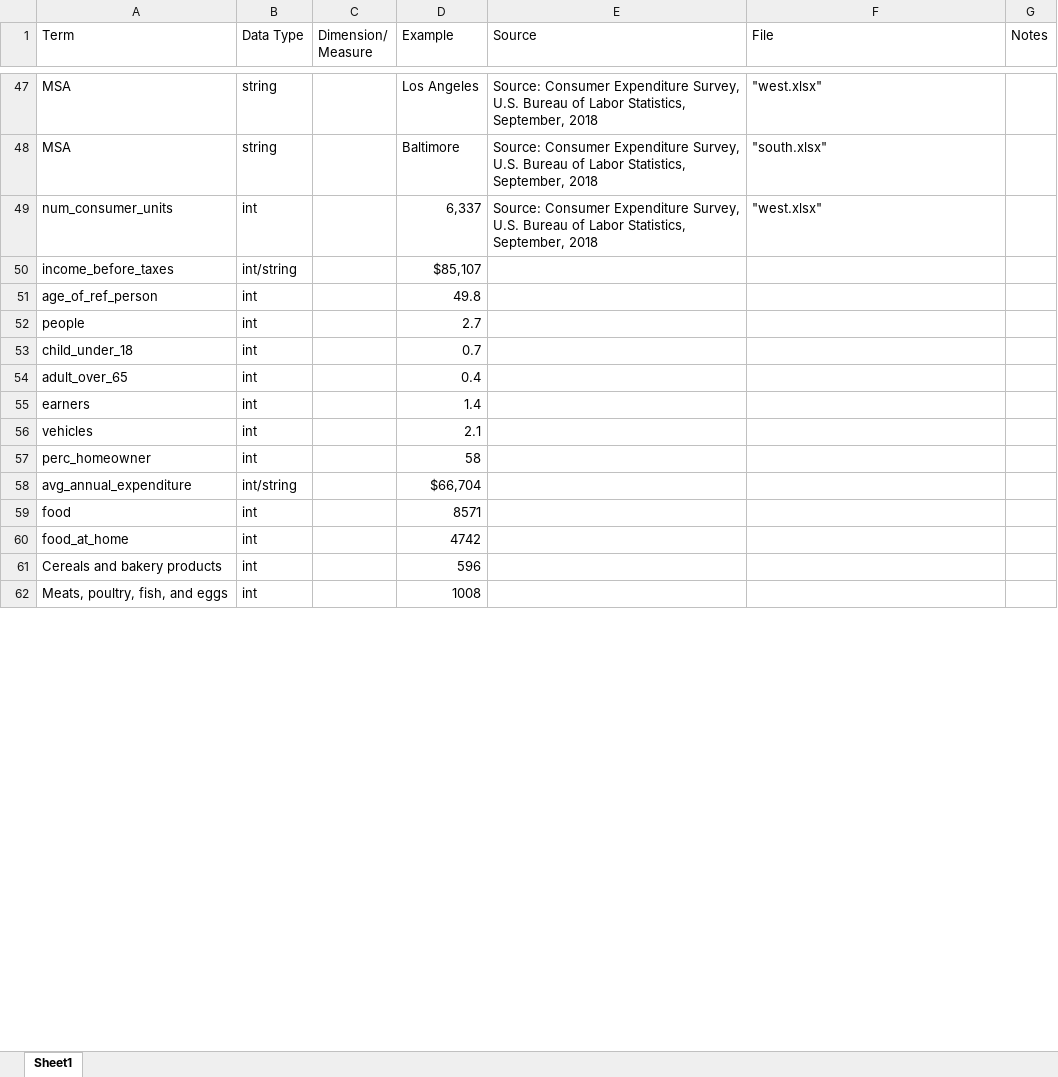
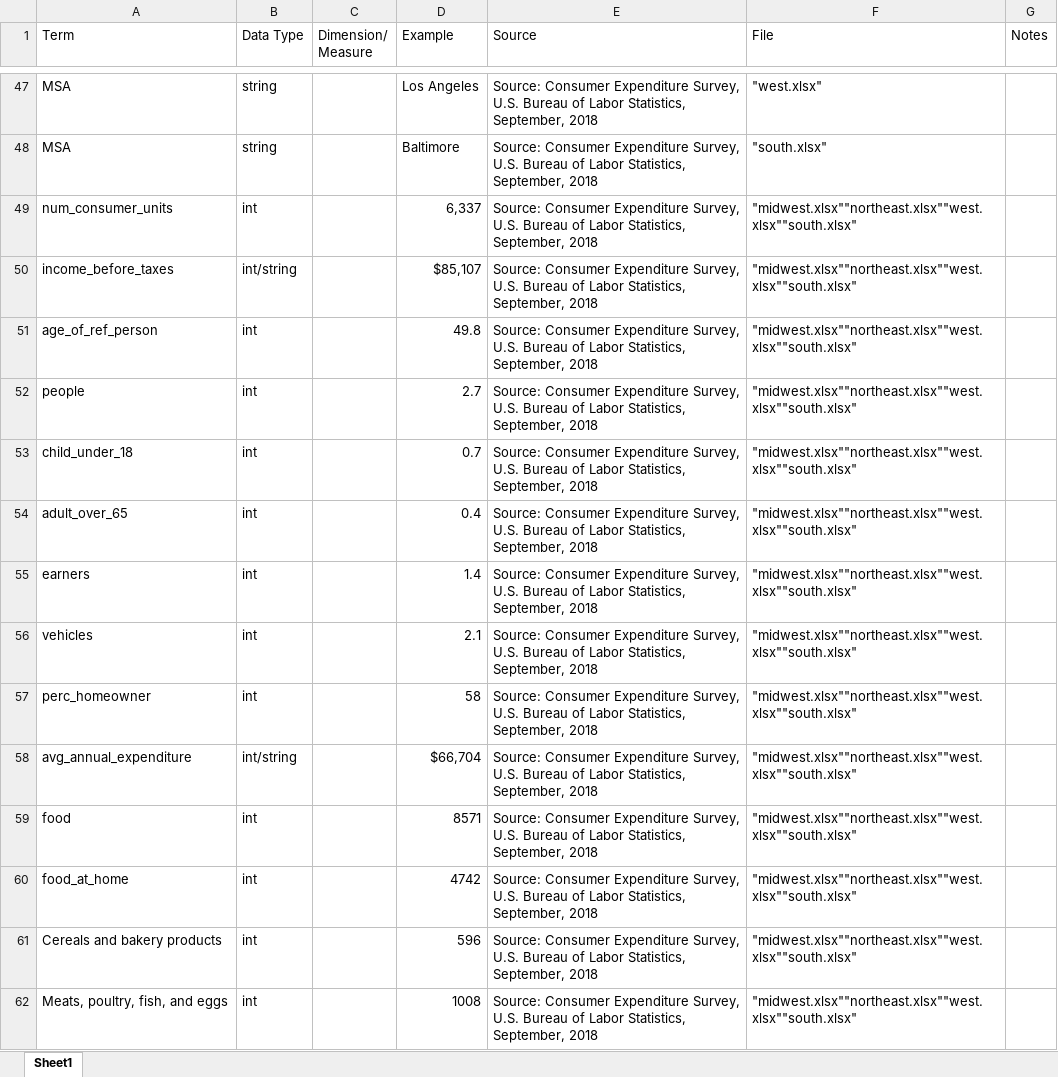
Before and after one commit to ndifilippo/mgsc410, an Excel workbook: data_dictionary.xlsx, sheet Sheet1, drawn as a sheet; only a part is shown, gaps mark what is left out; values as stored, in another font and other column widths than the file's, no borders; the diff covers the shown part only; the diff names each change by its address in the sheet, - before the commit and + after, or states it on an @@ line.

Commit message:
dictionary done for original docs

```diff
--- a/data_dictionary.xlsx (sheet Sheet1)
+++ b/data_dictionary.xlsx (sheet Sheet1)
-F49 (File): "west.xlsx"
+F49 (File): "midwest.xlsx""northeast.xlsx""west.xlsx""south.xlsx"
-E50:E62 (Source): (empty)
+E50:E62 (Source): Source: Consumer Expenditure Survey, U.S. Bureau of Labor Statistics, September, 2018
-F50:F62 (File): (empty)
+F50:F62 (File): "midwest.xlsx""northeast.xlsx""west.xlsx""south.xlsx"
```
Also changed, not shown: 62 edited cells elsewhere in this sheet.
